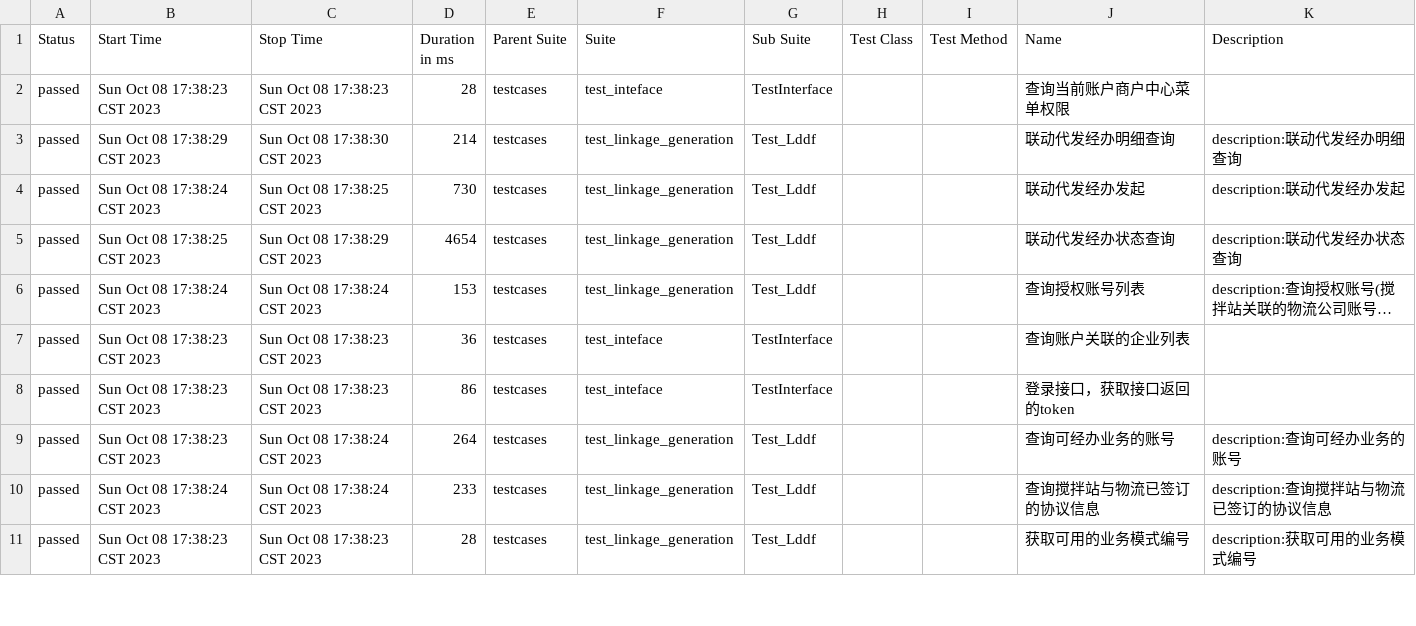
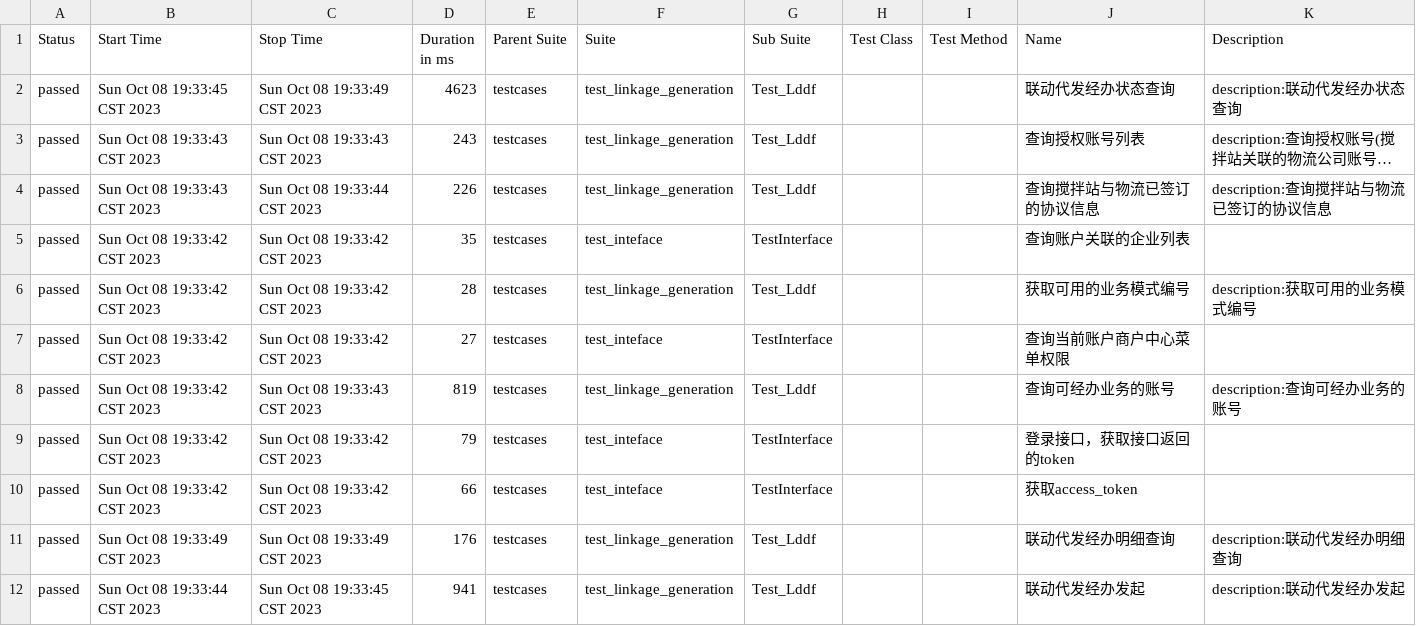
Before and after one commit to shencheng1021/Interface_test, a CSV file: reports/data/suites.csv, drawn as a sheet; only a part is shown; long unchanged cells end in …; removed rows and columns are numbered as before the commit, all else as after; the diff covers the shown part only; the diff names each change by its address in the sheet, - before the commit and + after, or states it on an @@ line.

```diff
--- a/reports/data/suites.csv
+++ b/reports/data/suites.csv
-row 2: passed | Sun Oct 08 17:38:23 CST 2023 | Sun Oct 08 17:38:23 CST 2023 | 28 | testcases | test_inteface | TestInterface |  |  | 查询当前账户商户中心菜单权限
-row 3: passed | Sun Oct 08 17:38:29 CST 2023 | Sun Oct 08 17:38:30 CST 2023 | 214 | testcases | test_linkage_generation | Test_Lddf |  |  | 联动代发经办明细查询 | description:联动代发经办明细查询
-row 4: passed | Sun Oct 08 17:38:24 CST 2023 | Sun Oct 08 17:38:25 CST 2023 | 730 | testcases | test_linkage_generation | Test_Lddf |  |  | 联动代发经办发起 | description:联动代发经办发起
-B2 (Start Time): Sun Oct 08 17:38:25 CST 2023
+B2 (Start Time): Sun Oct 08 19:33:45 CST 2023
-C2 (Stop Time): Sun Oct 08 17:38:29 CST 2023
+C2 (Stop Time): Sun Oct 08 19:33:49 CST 2023
-D2 (Duration in ms): 4654
+D2 (Duration in ms): 4623
-B3 (Start Time): Sun Oct 08 17:38:24 CST 2023
+B3 (Start Time): Sun Oct 08 19:33:43 CST 2023
-C3 (Stop Time): Sun Oct 08 17:38:24 CST 2023
+C3 (Stop Time): Sun Oct 08 19:33:43 CST 2023
-D3 (Duration in ms): 153
+D3 (Duration in ms): 243
+row 4: passed | Sun Oct 08 19:33:43 CST 2023 | Sun Oct 08 19:33:44 CST 2023 | 226 | testcases | test_linkage_generation | Test_Lddf |  |  | 查询搅拌站与物流已签订的协议信息 | description:查询搅拌站与物流已签订的协议信息
-B5 (Start Time): Sun Oct 08 17:38:23 CST 2023
+B5 (Start Time): Sun Oct 08 19:33:42 CST 2023
-C5 (Stop Time): Sun Oct 08 17:38:23 CST 2023
+C5 (Stop Time): Sun Oct 08 19:33:42 CST 2023
-D5 (Duration in ms): 36
+D5 (Duration in ms): 35
+row 6: passed | Sun Oct 08 19:33:42 CST 2023 | Sun Oct 08 19:33:42 CST 2023 | 28 | testcases | test_linkage_generation | Test_Lddf |  |  | 获取可用的业务模式编号 | description:获取可用的业务模式编号
-B7:B8 (Start Time): Sun Oct 08 17:38:23 CST 2023
+B7:B8 (Start Time): Sun Oct 08 19:33:42 CST 2023
-C7 (Stop Time): Sun Oct 08 17:38:23 CST 2023
+C7 (Stop Time): Sun Oct 08 19:33:42 CST 2023
-D7 (Duration in ms): 86
+D7 (Duration in ms): 27
-J7 (Name): 登录接口，获取接口返回的token
+J7 (Name): 查询当前账户商户中心菜单权限
-C8 (Stop Time): Sun Oct 08 17:38:24 CST 2023
+C8 (Stop Time): Sun Oct 08 19:33:43 CST 2023
-D8 (Duration in ms): 264
+D8 (Duration in ms): 819
+row 9: passed | Sun Oct 08 19:33:42 CST 2023 | Sun Oct 08 19:33:42 CST 2023 | 79 | testcases | test_inteface | TestInterface |  |  | 登录接口，获取接口返回的token
+row 10: passed | Sun Oct 08 19:33:42 CST 2023 | Sun Oct 08 19:33:42 CST 2023 | 66 | testcases | test_inteface | TestInterface |  |  | 获取access_token
-B11 (Start Time): Sun Oct 08 17:38:24 CST 2023
+B11 (Start Time): Sun Oct 08 19:33:49 CST 2023
-C11 (Stop Time): Sun Oct 08 17:38:24 CST 2023
+C11 (Stop Time): Sun Oct 08 19:33:49 CST 2023
-D11 (Duration in ms): 233
+D11 (Duration in ms): 176
-J11 (Name): 查询搅拌站与物流已签订的协议信息
+J11 (Name): 联动代发经办明细查询
-K11 (Description): description:查询搅拌站与物流已签订的协议信息
+K11 (Description): description:联动代发经办明细查询
-B12 (Start Time): Sun Oct 08 17:38:23 CST 2023
+B12 (Start Time): Sun Oct 08 19:33:44 CST 2023
-C12 (Stop Time): Sun Oct 08 17:38:23 CST 2023
+C12 (Stop Time): Sun Oct 08 19:33:45 CST 2023
-D12 (Duration in ms): 28
+D12 (Duration in ms): 941
-J12 (Name): 获取可用的业务模式编号
+J12 (Name): 联动代发经办发起
-K12 (Description): description:获取可用的业务模式编号
+K12 (Description): description:联动代发经办发起
```
Also changed, not shown: 1 removed row elsewhere in this file, reports/data/behaviors.csv, 27 other files.
